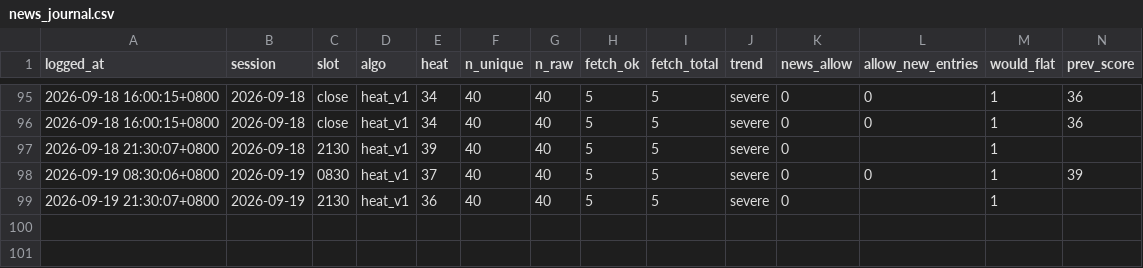
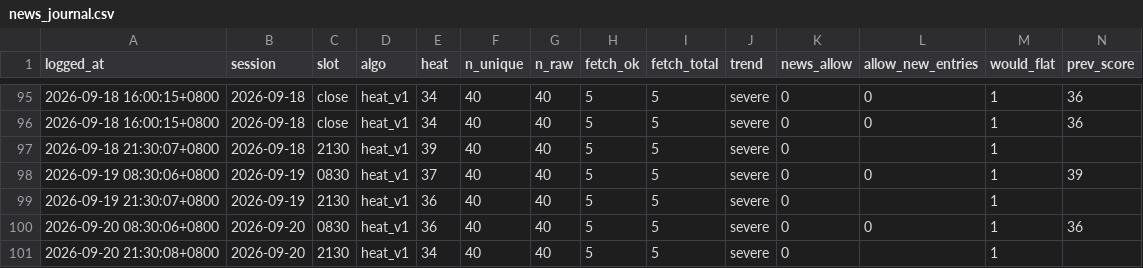
Before and after one commit to kendottv/trade, a CSV file: snr_backtest/paper/news_journal.csv, drawn as a sheet; only a part is shown, gaps mark what is left out; rows hold the shown columns only; the diff names each change by its address in the sheet, - before the commit and + after, or states it on an @@ line.

```diff
--- a/snr_backtest/paper/news_journal.csv
+++ b/snr_backtest/paper/news_journal.csv
+row 100: 2026-09-20 08:30:06+0800 | 2026-09-20 | 0830 | heat_v1 | 36 | 40 | 40 | 5 | 5 | severe | 0 | 0 | 1 | 36
+row 101: 2026-09-20 21:30:08+0800 | 2026-09-20 | 2130 | heat_v1 | 34 | 40 | 40 | 5 | 5 | severe | 0 |  | 1
```
Also changed, not shown: 6 other files.
